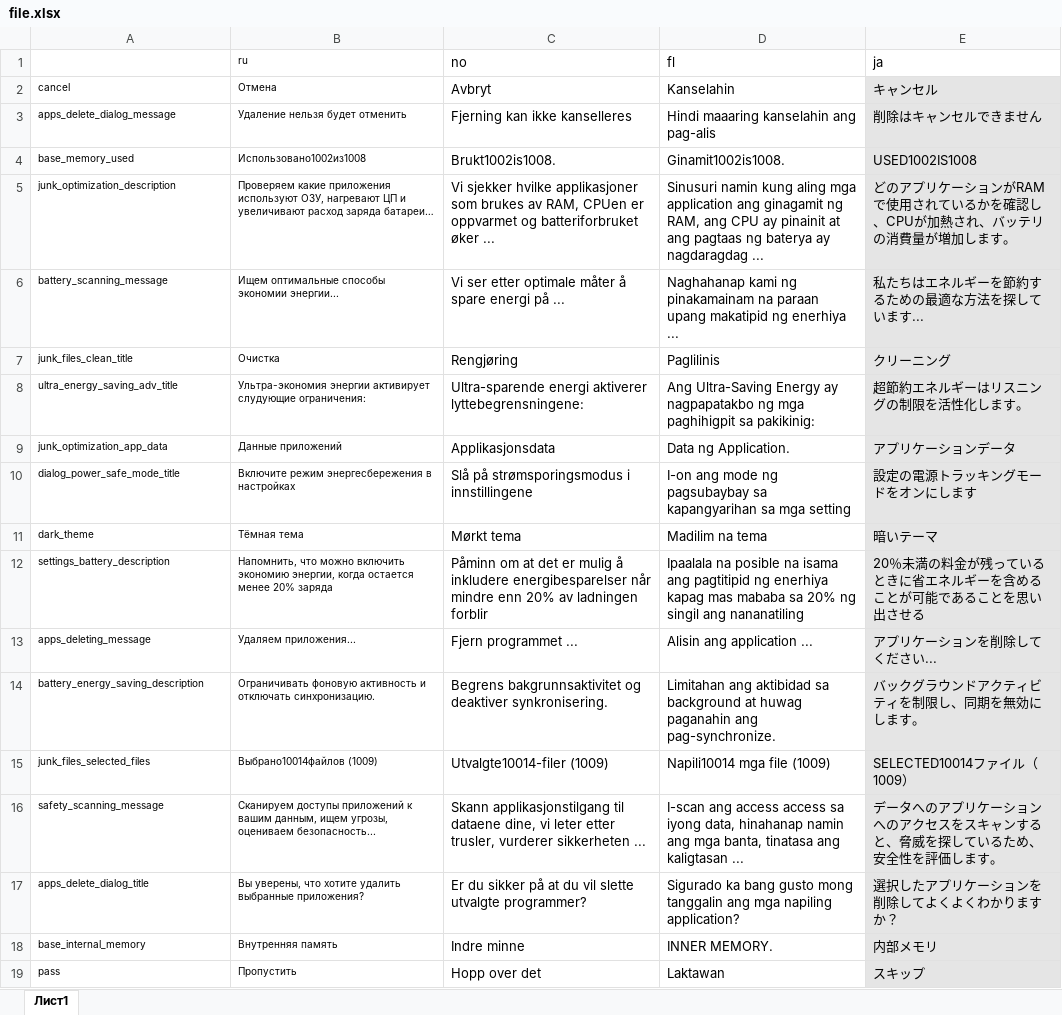
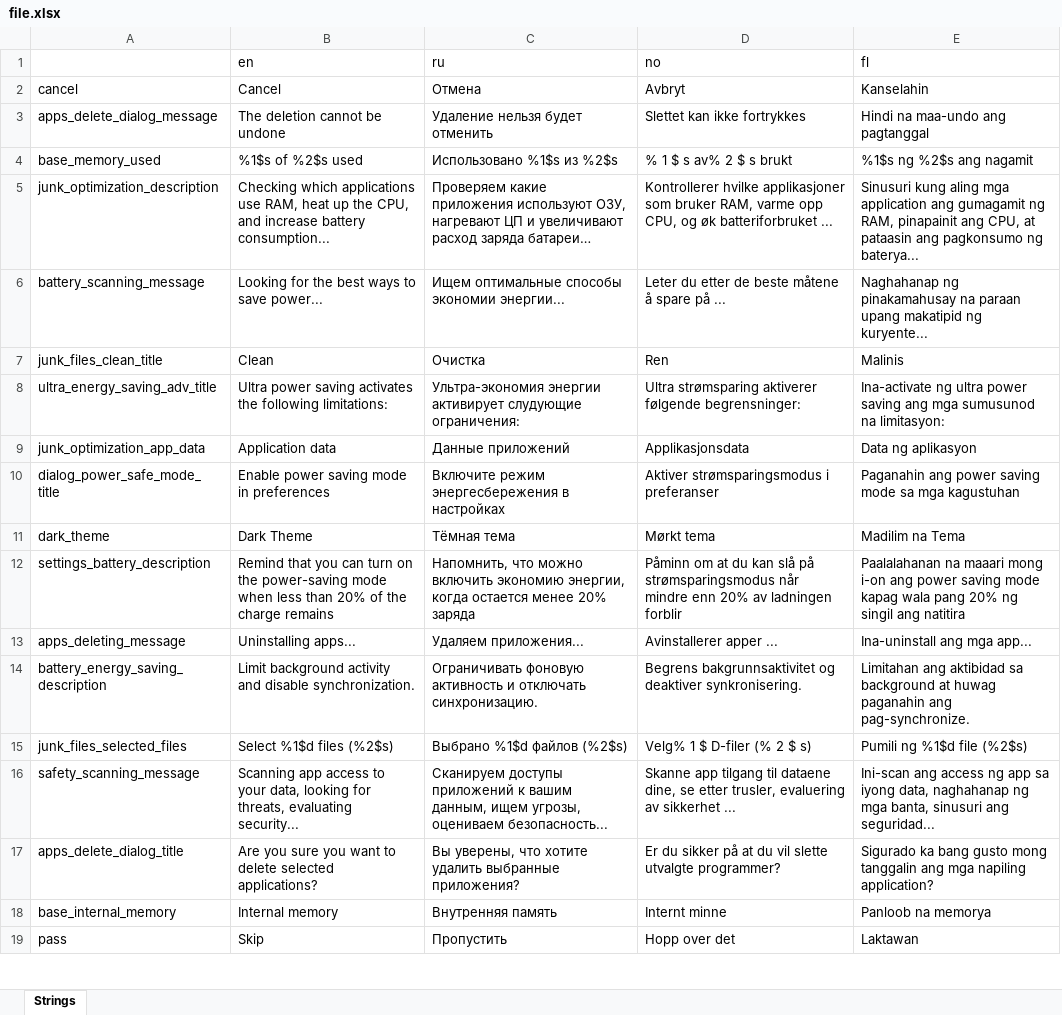
Before and after one commit to olejajew/ExcelWebPanel, an Excel workbook: file.xlsx, sheet Strings, drawn as a sheet; only a part is shown; values as stored, in another font and other column widths than the file's, no borders; charts and pictures not drawn; removed rows and columns are numbered as before the commit, all else as after; the diff covers the shown part only; the diff names each change by its address in the sheet, - before the commit and + after, or states it on an @@ line.

```diff
--- a/file.xlsx (sheet Strings)
+++ b/file.xlsx (sheet Strings)
-sheet tab: Лист1
+sheet tab: Strings
+column B (en), rows 2-19: Cancel | The deletion cannot be undone | %1$s of %2$s used | Checking which applications use RAM, heat up the CPU, and increase battery consumption... | Looking for the best ways to save power... | Clean | Ultra power saving activates the following limitations: | Application data | Enable power saving mode in preferences | Dark Theme | Remind that you can turn on the power-saving mode when less than 20% of the charge remains | Uninstalling apps... | Limit background activity and disable synchronization. | Select %1$d files (%2$s) | Scanning app access to your data, looking for threats, evaluating security... | Are you sure you want to delete selected applications? | Internal memory | Skip
-column E (ja), rows 2-19: キャンセル | 削除はキャンセルできません | USED1002IS1008 | どのアプリケーションがRAMで使用されているかを確認し、CPUが加熱され、バッテリの消費量が増加します。 | 私たちはエネルギーを節約するための最適な方法を探しています... | クリーニング | 超節約エネルギーはリスニングの制限を活性化します。 | アプリケーションデータ | 設定の電源トラッキングモードをオンにします | 暗いテーマ | 20％未満の料金が残っているときに省エネルギーを含めることが可能であることを思い出させる | アプリケーションを削除してください... | バックグラウンドアクティビティを制限し、同期を無効にします。 | SELECTED10014ファイル（1009） | データへのアプリケーションへのアクセスをスキャンすると、脅威を探しているため、安全性を評価します。 | 選択したアプリケーションを削除してよくよくわかりますか？ | 内部メモリ | スキップ
@@ C1:C19 text size: larger @@
@@ A2:A19 text size: larger @@
-D3 (no): Fjerning kan ikke kanselleres
+D3 (no): Slettet kan ikke fortrykkes
-E3 (fl): Hindi maaaring kanselahin ang pag-alis
+E3 (fl): Hindi na maa-undo ang pagtanggal
-C4 (ru): Использовано1002из1008
+C4 (ru): Использовано %1$s из %2$s
-D4 (no): Brukt1002is1008.
+D4 (no): % 1 $ s av% 2 $ s brukt
-E4 (fl): Ginamit1002is1008.
+E4 (fl): %1$s ng %2$s ang nagamit
-D5 (no): Vi sjekker hvilke applikasjoner som brukes av RAM, CPUen er oppvarmet og batteriforbruket øker ...
+D5 (no): Kontrollerer hvilke applikasjoner som bruker RAM, varme opp CPU, og øk batteriforbruket ...
-E5 (fl): Sinusuri namin kung aling mga application ang ginagamit ng RAM, ang CPU ay pinainit at ang pagtaas ng baterya ay nagdaragdag ...
+E5 (fl): Sinusuri kung aling mga application ang gumagamit ng RAM, pinapainit ang CPU, at pataasin ang pagkonsumo ng baterya...
-D6 (no): Vi ser etter optimale måter å spare energi på ...
+D6 (no): Leter du etter de beste måtene å spare på ...
-E6 (fl): Naghahanap kami ng pinakamainam na paraan upang makatipid ng enerhiya ...
+E6 (fl): Naghahanap ng pinakamahusay na paraan upang makatipid ng kuryente...
-D7 (no): Rengjøring
+D7 (no): Ren
-E7 (fl): Paglilinis
+E7 (fl): Malinis
-D8 (no): Ultra-sparende energi aktiverer lyttebegrensningene:
+D8 (no): Ultra strømsparing aktiverer følgende begrensninger:
-E8 (fl): Ang Ultra-Saving Energy ay nagpapatakbo ng mga paghihigpit sa pakikinig:
+E8 (fl): Ina-activate ng ultra power saving ang mga sumusunod na limitasyon:
-E9 (fl): Data ng Application.
+E9 (fl): Data ng aplikasyon
-D10 (no): Slå på strømsporingsmodus i innstillingene
+D10 (no): Aktiver strømsparingsmodus i preferanser
-E10 (fl): I-on ang mode ng pagsubaybay sa kapangyarihan sa mga setting
+E10 (fl): Paganahin ang power saving mode sa mga kagustuhan
-E11 (fl): Madilim na tema
+E11 (fl): Madilim na Tema
-D12 (no): …om at det er mulig å inkludere energibesparelser når mindre…
+D12 (no): …om at du kan slå på strømsparingsmodus når mindre…
-E12 (fl): Ipaalala na posible na isama ang pagtitipid ng enerhiya kapag mas mababa sa 20% ng singil ang nananatiling
+E12 (fl): Paalalahanan na maaari mong i-on ang power saving mode kapag wala pang 20% ng singil ang natitira
-D13 (no): Fjern programmet ...
+D13 (no): Avinstallerer apper ...
-E13 (fl): Alisin ang application ...
+E13 (fl): Ina-uninstall ang mga app...
-C15 (ru): Выбрано10014файлов (1009)
+C15 (ru): Выбрано %1$d файлов (%2$s)
-D15 (no): Utvalgte10014-filer (1009)
+D15 (no): Velg% 1 $ D-filer (% 2 $ s)
-E15 (fl): Napili10014 mga file (1009)
+E15 (fl): Pumili ng %1$d file (%2$s)
-D16 (no): Skann applikasjonstilgang til dataene dine, vi leter etter trusler, vurderer sikkerheten ...
+D16 (no): Skanne app tilgang til dataene dine, se etter trusler, evaluering av sikkerhet ...
-E16 (fl): I-scan ang access access sa iyong data, hinahanap namin ang mga banta, tinatasa ang kaligtasan ...
+E16 (fl): Ini-scan ang access ng app sa iyong data, naghahanap ng mga banta, sinusuri ang seguridad...
-D18 (no): Indre minne
+D18 (no): Internt minne
-E18 (fl): INNER MEMORY.
+E18 (fl): Panloob na memorya
```
Also changed, not shown: 310 edited cells and cell formats elsewhere in this sheet, formulas that keep their value, 2 other files.
